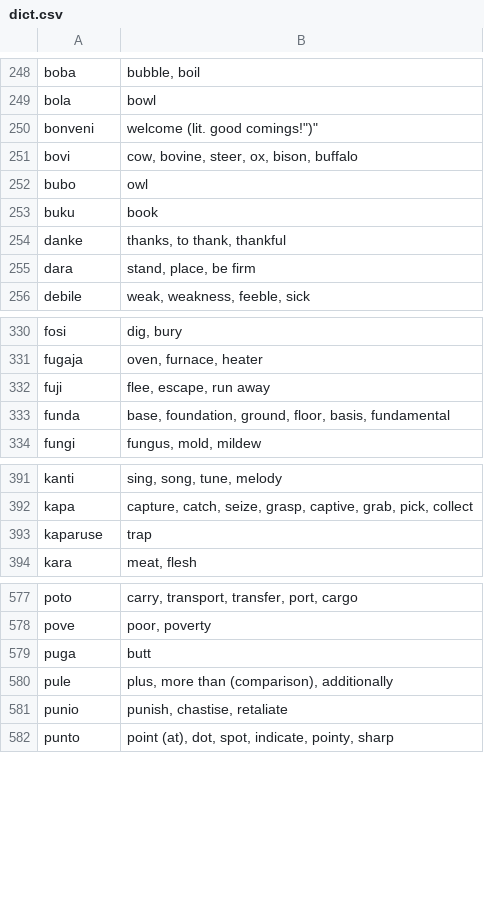
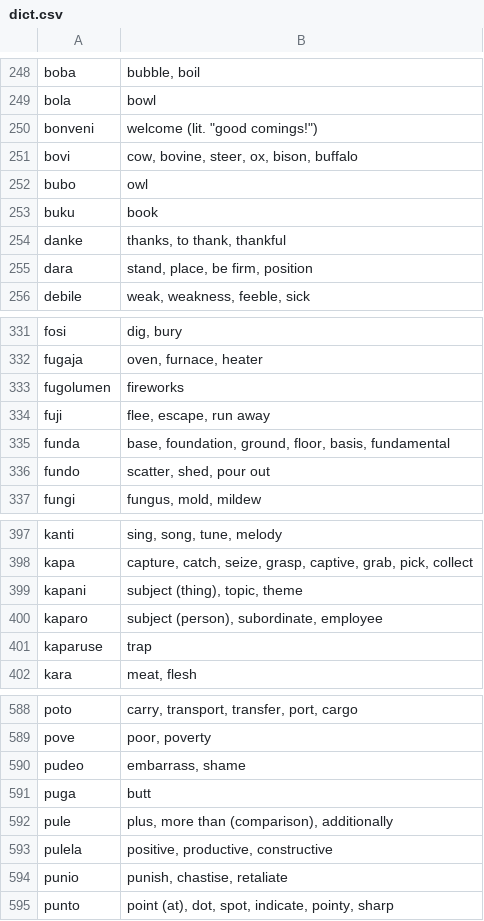
Before and after one commit to gurujation/ijunta, a CSV file: docs/dict/dict.csv, drawn as a sheet; only a part is shown, gaps mark what is left out; the diff covers the shown part only; the diff names each change by its address in the sheet, - before the commit and + after, or states it on an @@ line.

```diff
--- a/docs/dict/dict.csv
+++ b/docs/dict/dict.csv
-B250: welcome (lit. good comings!")"
+B250: welcome (lit. "good comings!")
-B255: stand, place, be firm
+B255: stand, place, be firm, position
+row 333: fugolumen | fireworks
+row 336: fundo | scatter, shed, pour out
+row 399: kapani | subject (thing), topic, theme
+row 400: kaparo | subject (person), subordinate, employee
+row 590: pudeo | embarrass, shame
+row 593: pulela | positive, productive, constructive
```
Also changed, not shown: 35 added rows and 8 edited cells elsewhere in this file.
